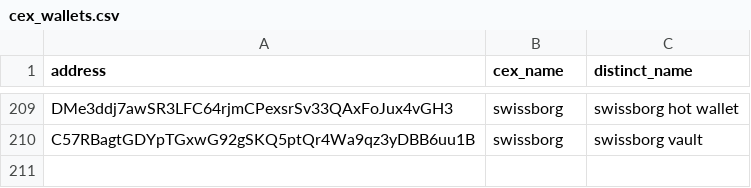
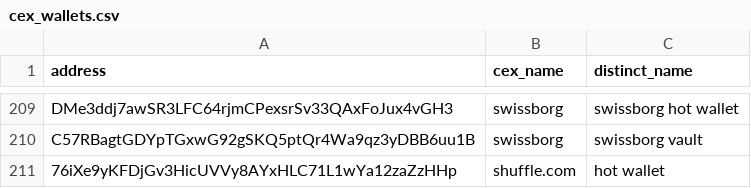
Before and after one commit to prasanna-ML-expert/jayind, a CSV file: cex_wallets.csv, drawn as a sheet; only a part is shown, gaps mark what is left out.

Commit message:
Update cex_wallets.csv

```diff
--- a/cex_wallets.csv
+++ b/cex_wallets.csv
@@ -210 +210,2 @@ DMe3ddj7awSR3LFC64rjmCPexsrSv33QAxFoJux4vGH3,swissborg,swissborg hot wallet
 C57RBagtGDYpTGxwG92gSKQ5ptQr4Wa9qz3yDBB6uu1B,swissborg, swissborg vault
+76iXe9yKFDjGv3HicUVVy8AYxHLC71L1wYa12zaZzHHp,shuffle.com,hot wallet
```
